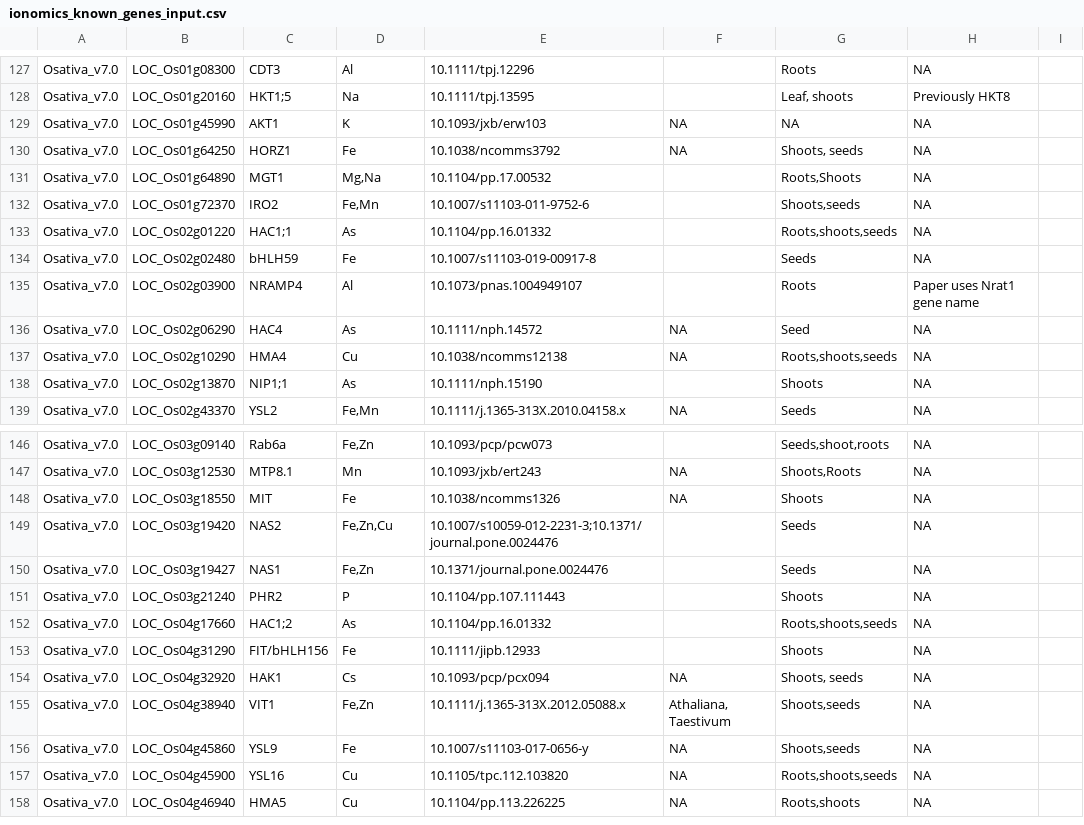
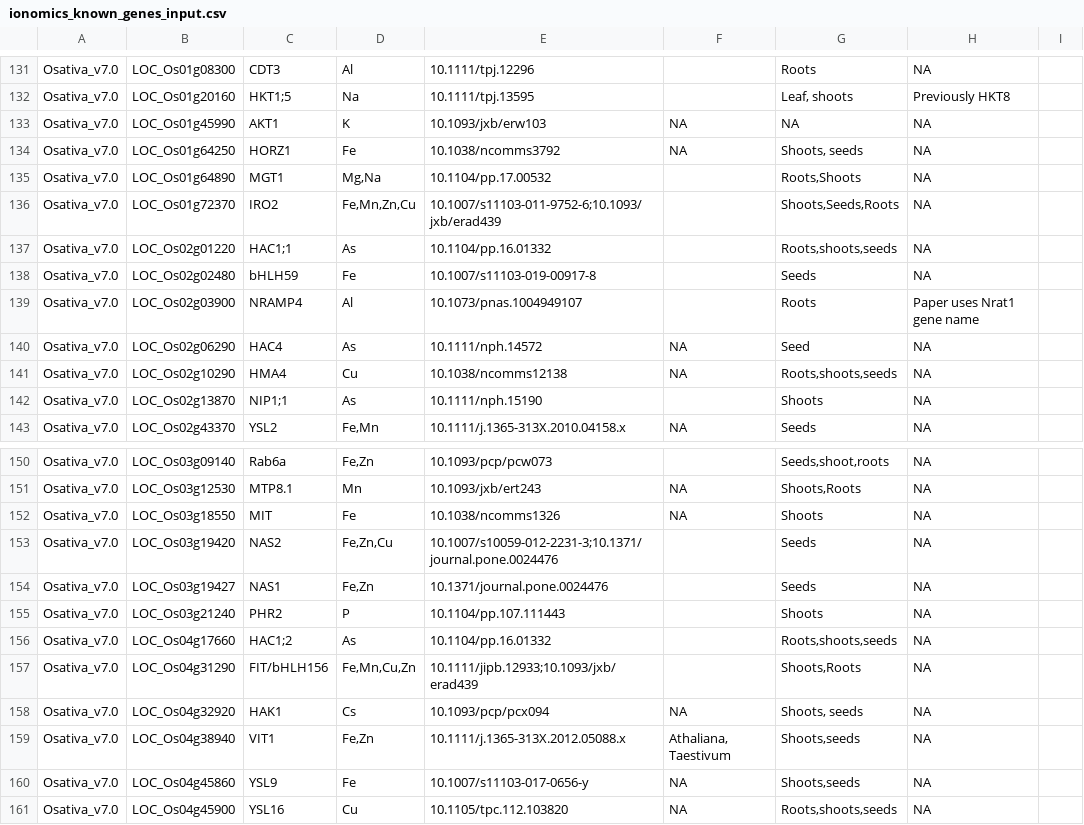
Before and after one commit to danforthcenter/KIG_v2, a CSV file: ionomics_known_genes_input.csv, drawn as a sheet; only a part is shown, gaps mark what is left out; the shorter side is filled out with more unchanged rows; the diff covers the shown part only.

```diff
--- a/ionomics_known_genes_input.csv
+++ b/ionomics_known_genes_input.csv
@@ -131,3 +135,3 @@ Osativa_v7.0,LOC_Os01g64250,HORZ1,Fe,10.1038/ncomms3792,NA,"Shoots, seeds",NA
 Osativa_v7.0,LOC_Os01g64890,MGT1,"Mg,Na",10.1104/pp.17.00532,,"Roots,Shoots",NA
-Osativa_v7.0,LOC_Os01g72370,IRO2,"Fe,Mn",10.1007/s11103-011-9752-6,,"Shoots,seeds",NA
+Osativa_v7.0,LOC_Os01g72370,IRO2,"Fe,Mn,Zn,Cu",10.1007/s11103-011-9752-6;10.1093/jxb/erad439,,"Shoots,Seeds,Roots",NA
 Osativa_v7.0,LOC_Os02g01220,HAC1;1,As,10.1104/pp.16.01332,,"Roots,shoots,seeds",NA
@@ -152,3 +156,3 @@ Osativa_v7.0,LOC_Os03g21240,PHR2,P,10.1104/pp.107.111443,,Shoots,NA
 Osativa_v7.0,LOC_Os04g17660,HAC1;2,As,10.1104/pp.16.01332,,"Roots,shoots,seeds",NA
-Osativa_v7.0,LOC_Os04g31290,FIT/bHLH156,Fe,10.1111/jipb.12933,,Shoots,NA
+Osativa_v7.0,LOC_Os04g31290,FIT/bHLH156,"Fe,Mn,Cu,Zn",10.1111/jipb.12933;10.1093/jxb/erad439,,"Shoots,Roots",NA
 Osativa_v7.0,LOC_Os04g32920,HAK1,Cs,10.1093/pcp/pcx094,NA,"Shoots, seeds",NA
```
Also changed, not shown: 5 added rows and 14 edited cells elsewhere in this file.
